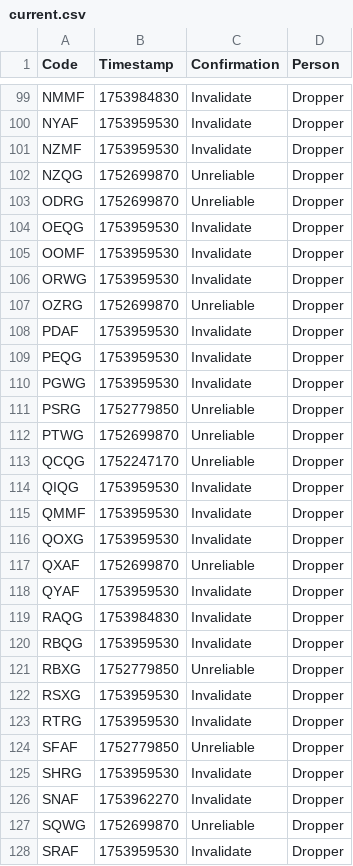
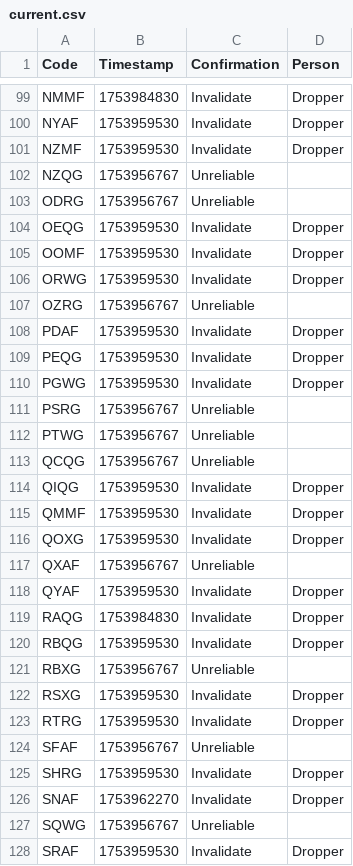
Before and after one commit to Sparxist/GlitchedLobbiesAU, a CSV file: current.csv, drawn as a sheet; only a part is shown, gaps mark what is left out; the diff covers the shown part only.

Commit message:
Update current.csv

```diff
--- a/current.csv
+++ b/current.csv
@@ -101,4 +101,4 @@ NYAF,1753959530,Invalidate,Dropper
 NZMF,1753959530,Invalidate,Dropper
-NZQG,1752699870,Unreliable,Dropper
-ODRG,1752699870,Unreliable,Dropper
+NZQG,1753956767,Unreliable,
+ODRG,1753956767,Unreliable,
 OEQG,1753959530,Invalidate,Dropper
@@ -106,3 +106,3 @@ OOMF,1753959530,Invalidate,Dropper
 ORWG,1753959530,Invalidate,Dropper
-OZRG,1752699870,Unreliable,Dropper
+OZRG,1753956767,Unreliable,
 PDAF,1753959530,Invalidate,Dropper
@@ -110,5 +110,5 @@ PEQG,1753959530,Invalidate,Dropper
 PGWG,1753959530,Invalidate,Dropper
-PSRG,1752779850,Unreliable,Dropper
-PTWG,1752699870,Unreliable,Dropper
-QCQG,1752247170,Unreliable,Dropper
+PSRG,1753956767,Unreliable,
+PTWG,1753956767,Unreliable,
+QCQG,1753956767,Unreliable,
 QIQG,1753959530,Invalidate,Dropper
@@ -116,3 +116,3 @@ QMMF,1753959530,Invalidate,Dropper
 QOXG,1753959530,Invalidate,Dropper
-QXAF,1752699870,Unreliable,Dropper
+QXAF,1753956767,Unreliable,
 QYAF,1753959530,Invalidate,Dropper
@@ -120,9 +120,9 @@ RAQG,1753984830,Invalidate,Dropper
 RBQG,1753959530,Invalidate,Dropper
-RBXG,1752779850,Unreliable,Dropper
+RBXG,1753956767,Unreliable,
 RSXG,1753959530,Invalidate,Dropper
 RTRG,1753959530,Invalidate,Dropper
-SFAF,1752779850,Unreliable,Dropper
+SFAF,1753956767,Unreliable,
 SHRG,1753959530,Invalidate,Dropper
 SNAF,1753962270,Invalidate,Dropper
-SQWG,1752699870,Unreliable,Dropper
+SQWG,1753956767,Unreliable,
 SRAF,1753959530,Invalidate,Dropper
```
Also changed, not shown: 88 edited cells elsewhere in this file.
